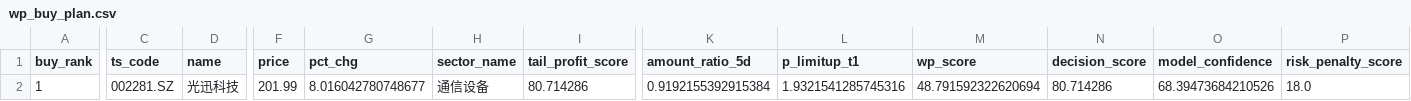
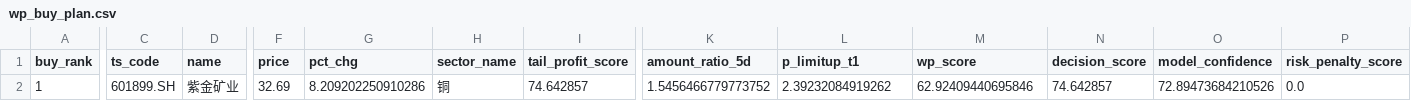
Before and after one commit to njedu2023-prog/WP, a CSV file: outputs/csv/wp_buy_plan.csv, drawn as a sheet; only a part is shown, gaps mark what is left out; the diff covers the shown part only; the diff names each change by its address in the sheet, - before the commit and + after, or states it on an @@ line.

```diff
--- a/outputs/csv/wp_buy_plan.csv
+++ b/outputs/csv/wp_buy_plan.csv
-C2 (ts_code): 002281.SZ
+C2 (ts_code): 601899.SH
-D2 (name): 光迅科技
+D2 (name): 紫金矿业
-F2 (price): 201.99
+F2 (price): 32.69
-G2 (pct_chg): 8.016042780748677
+G2 (pct_chg): 8.209202250910286
-H2 (sector_name): 通信设备
+H2 (sector_name): 铜
-I2 (tail_profit_score): 80.714286
+I2 (tail_profit_score): 74.642857
-K2 (amount_ratio_5d): 0.9192155392915384
+K2 (amount_ratio_5d): 1.5456466779773752
-L2 (p_limitup_t1): 1.9321541285745316
+L2 (p_limitup_t1): 2.39232084919262
-M2 (wp_score): 48.791592322620694
+M2 (wp_score): 62.92409440695846
-N2 (decision_score): 80.714286
+N2 (decision_score): 74.642857
-O2 (model_confidence): 68.39473684210526
+O2 (model_confidence): 72.89473684210526
-P2 (risk_penalty_score): 18.0
+P2 (risk_penalty_score): 0.0
```
Also changed, not shown: 34 edited cells elsewhere in this file, data/direct/latest/wp_latest_rank_input.csv, data/direct/latest/wp_market_regime_input.csv, 19 other files.
